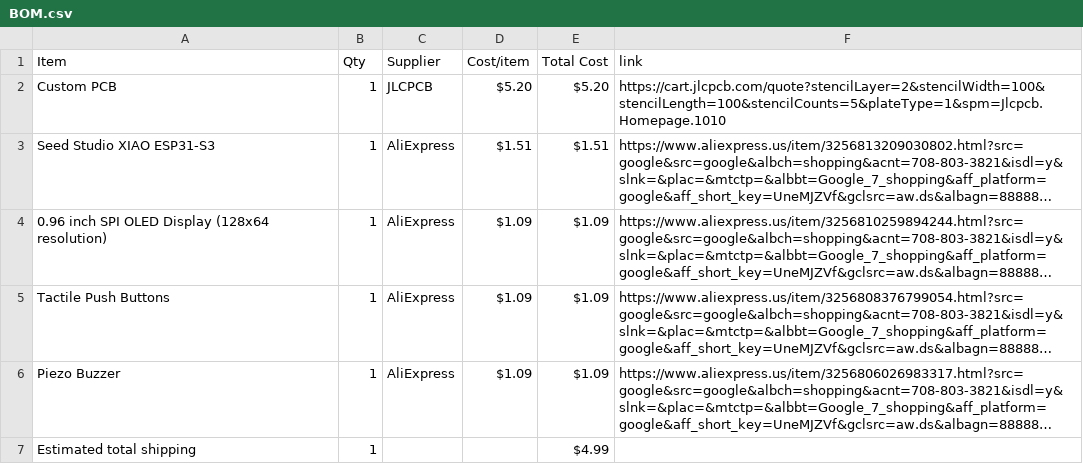
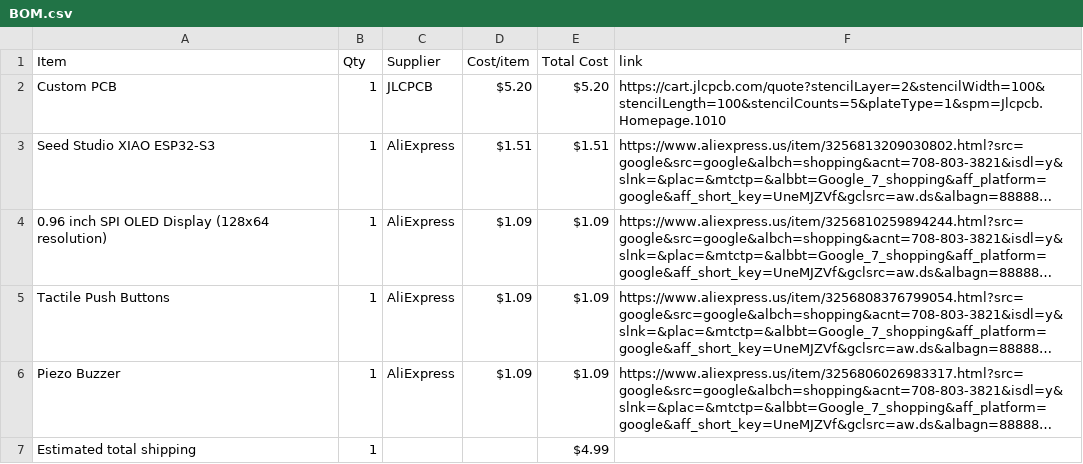
Before and after one commit to musicalruh-glitch/Flappy-Bird-Display-Game, a CSV file: BOM.csv, drawn as a sheet; long unchanged cells end in …; the diff names each change by its address in the sheet, - before the commit and + after, or states it on an @@ line.

Commit message:
Sync Flappy Bird Display Game from Half Life

```diff
--- a/BOM.csv
+++ b/BOM.csv
-A3 (Item): Seed Studio XIAO ESP31-S3
+A3 (Item): Seed Studio XIAO ESP32-S3
```
